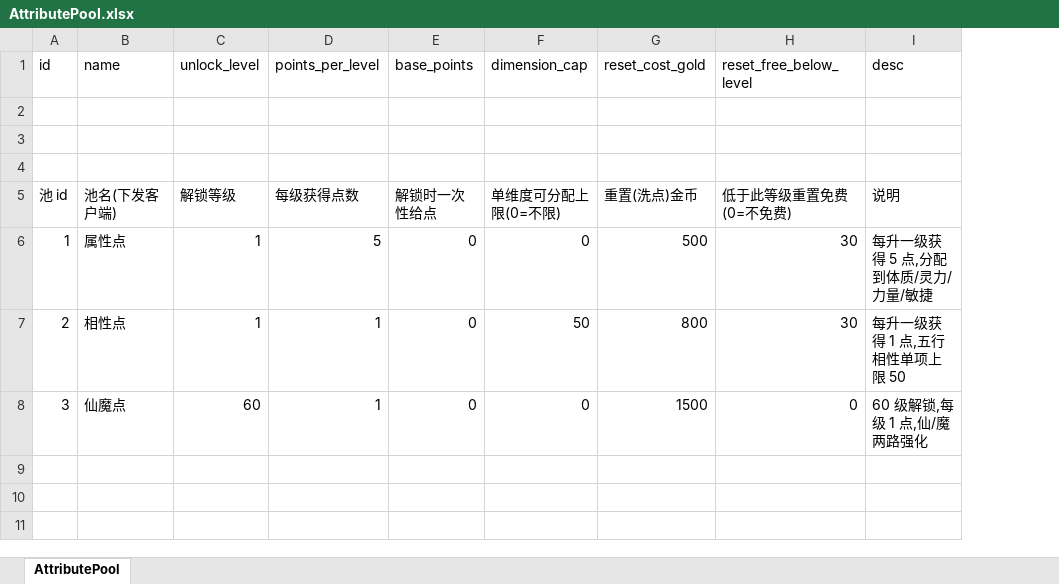
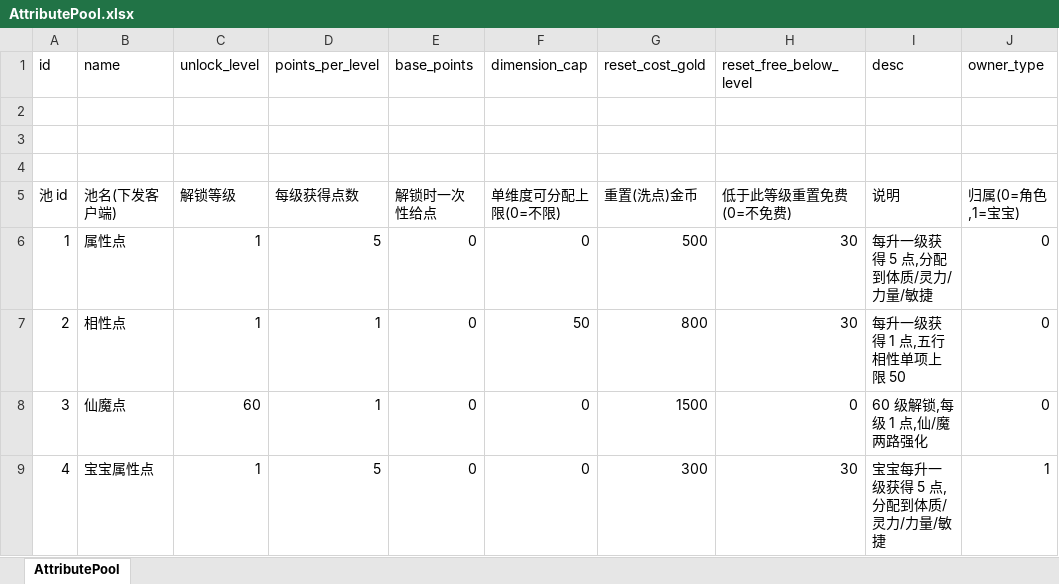
Before and after one commit to luyuan-cpp/xuanming-server-mmo, an Excel workbook: data/AttributePool.xlsx, sheet AttributePool, drawn as a sheet; values as stored, in another font and other column widths than the file's, no borders; the diff names each change by its address in the sheet, - before the commit and + after, or states it on an @@ line.

```diff
--- a/data/AttributePool.xlsx (sheet AttributePool)
+++ b/data/AttributePool.xlsx (sheet AttributePool)
+column J (owner_type), rows 5-8: 归属(0=角色,1=宝宝) | 0 | 0 | 0
+row 9: 4 | 宝宝属性点 | 1 | 5 | 0 | 0 | 300 | 30 | 宝宝每升一级获得 5 点,分配到体质/灵力/力量/敏捷 | 1
```
Also changed, not shown: data/AttributeAutoPlan.xlsx, data/AttributeDimension.xlsx, 55 other files.
